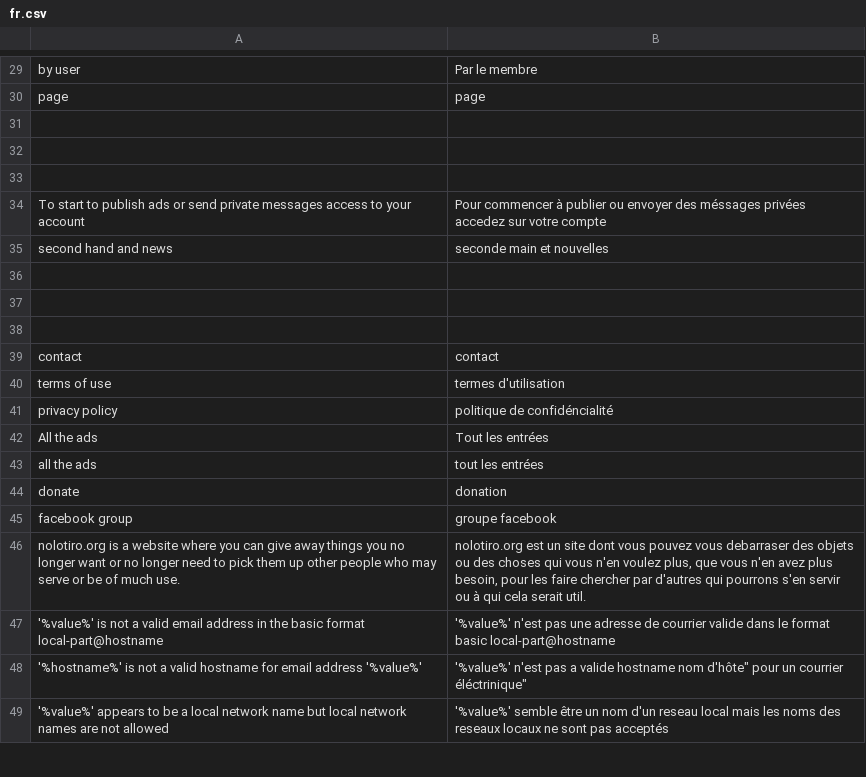
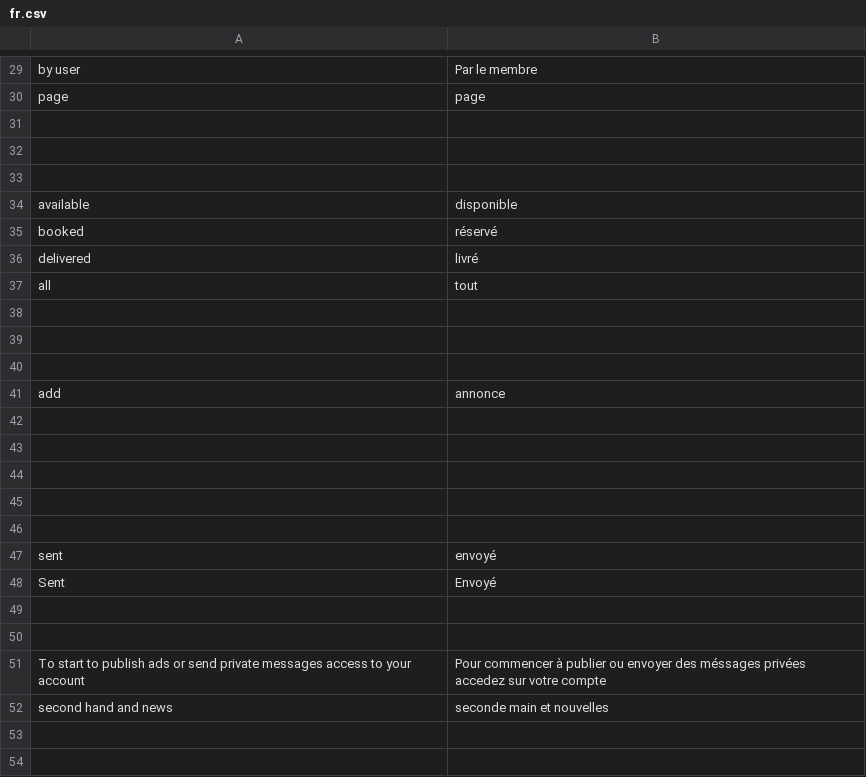
Before and after one commit to alabs/nolotiro, a CSV file: application/languages/fr.csv, drawn as a sheet; only a part is shown, gaps mark what is left out; the shorter side is filled out with more unchanged rows; the diff names each change by its address in the sheet, - before the commit and + after, or states it on an @@ line.

```diff
--- a/application/languages/fr.csv
+++ b/application/languages/fr.csv
+row 34: available | disponible
+row 35: booked | réservé
+row 36: delivered | livré
+row 37: all | tout
+row 38: (empty)
+row 39: (empty)
+row 40: (empty)
+row 41: add | annonce
+row 42: (empty)
+row 43: (empty)
+row 44: (empty)
+row 45: (empty)
+row 46: (empty)
+row 47: sent | envoyé
+row 48: Sent | Envoyé
+row 49: (empty)
+row 50: (empty)
```
Also changed, not shown: 1 other file.
